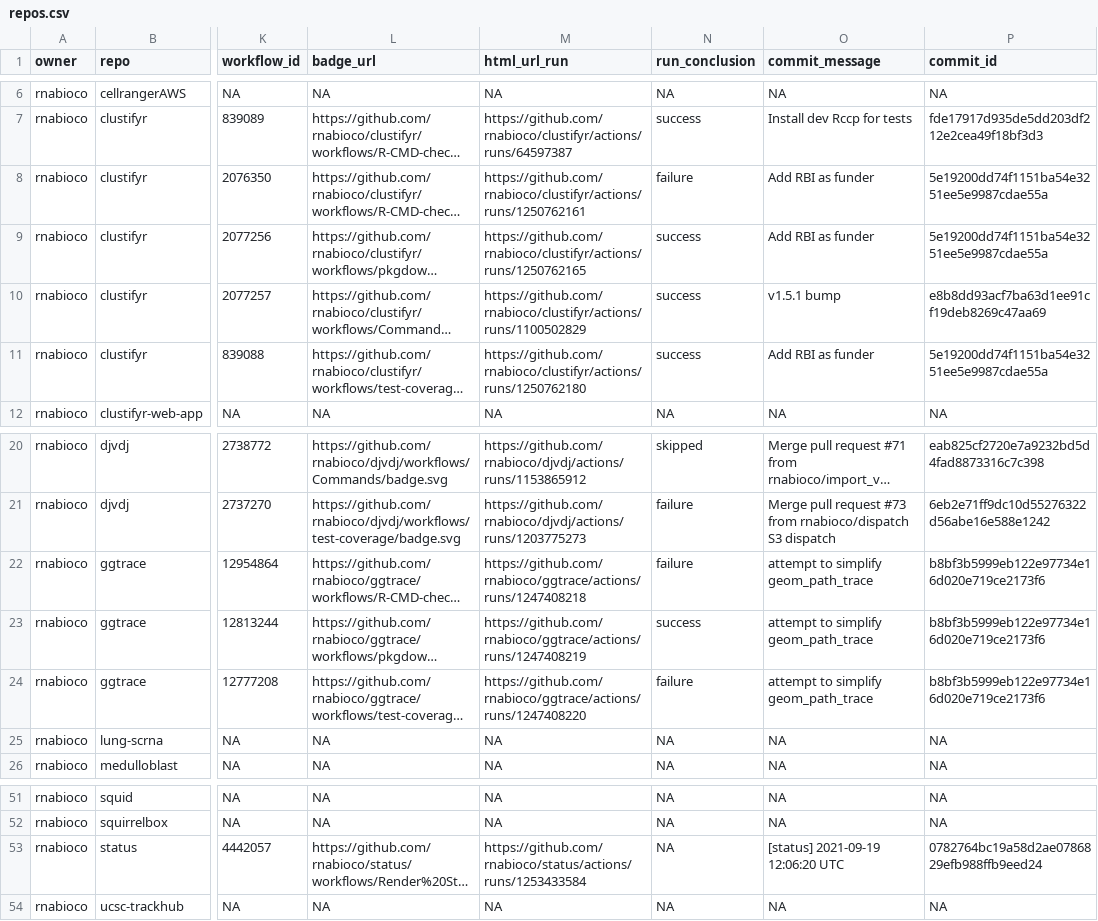
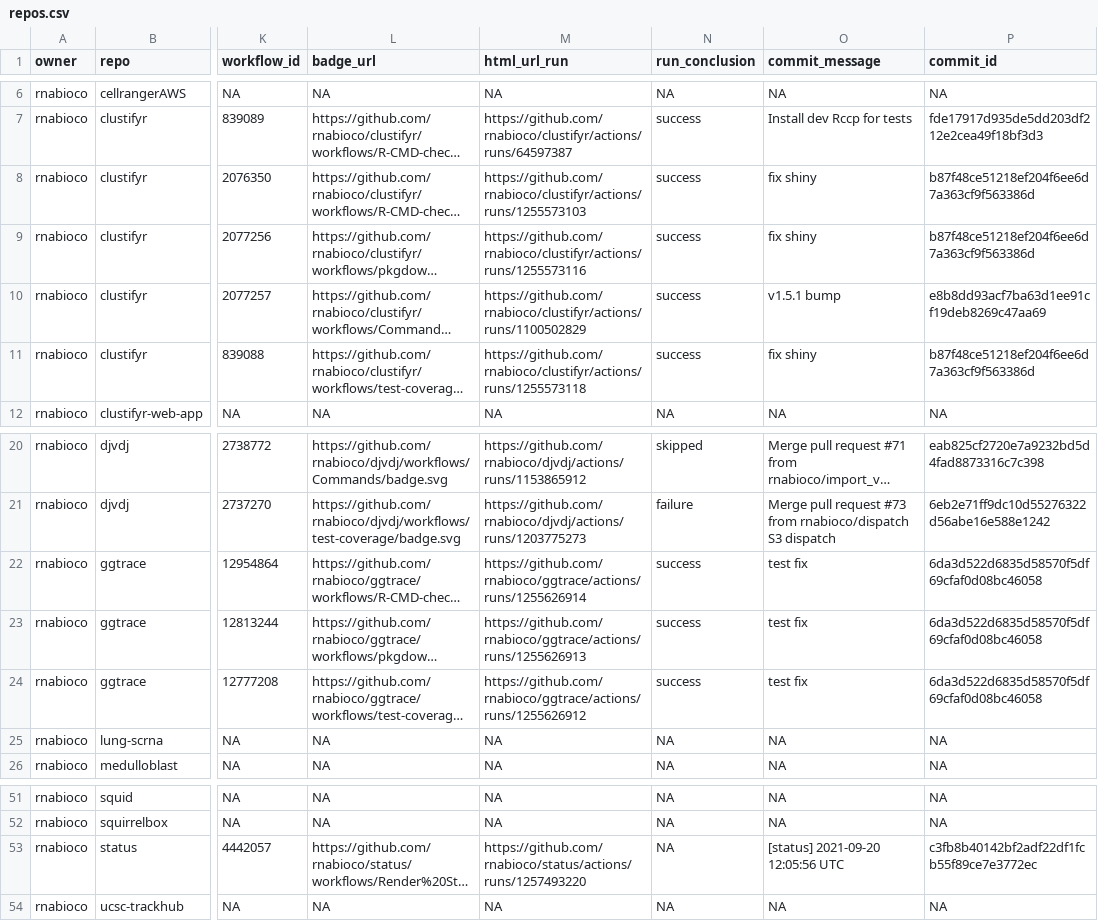
Before and after one commit to rnabioco/status, a CSV file: repos.csv, drawn as a sheet; only a part is shown, gaps mark what is left out; long unchanged cells end in …; the diff names each change by its address in the sheet, - before the commit and + after, or states it on an @@ line.

```diff
--- a/repos.csv
+++ b/repos.csv
-M8 (html_url_run): https://github.com/rnabioco/clustifyr/actions/runs/1250762161
+M8 (html_url_run): https://github.com/rnabioco/clustifyr/actions/runs/1255573103
-N8 (run_conclusion): failure
+N8 (run_conclusion): success
-O8:O9 (commit_message): Add RBI as funder
+O8:O9 (commit_message): fix shiny
-P8:P9 (commit_id): 5e19200dd74f1151ba54e3251ee5e9987cdae55a
+P8:P9 (commit_id): b87f48ce51218ef204f6ee6d7a363cf9f563386d
-M9 (html_url_run): https://github.com/rnabioco/clustifyr/actions/runs/1250762165
+M9 (html_url_run): https://github.com/rnabioco/clustifyr/actions/runs/1255573116
-M11 (html_url_run): https://github.com/rnabioco/clustifyr/actions/runs/1250762180
+M11 (html_url_run): https://github.com/rnabioco/clustifyr/actions/runs/1255573118
-O11 (commit_message): Add RBI as funder
+O11 (commit_message): fix shiny
-P11 (commit_id): 5e19200dd74f1151ba54e3251ee5e9987cdae55a
+P11 (commit_id): b87f48ce51218ef204f6ee6d7a363cf9f563386d
-M22 (html_url_run): https://github.com/rnabioco/ggtrace/actions/runs/1247408218
+M22 (html_url_run): https://github.com/rnabioco/ggtrace/actions/runs/1255626914
-N22 (run_conclusion): failure
+N22 (run_conclusion): success
-O22:O24 (commit_message): attempt to simplify geom_path_trace
+O22:O24 (commit_message): test fix
-P22:P24 (commit_id): b8bf3b5999eb122e97734e16d020e719ce2173f6
+P22:P24 (commit_id): 6da3d522d6835d58570f5df69cfaf0d08bc46058
-M23 (html_url_run): https://github.com/rnabioco/ggtrace/actions/runs/1247408219
+M23 (html_url_run): https://github.com/rnabioco/ggtrace/actions/runs/1255626913
-M24 (html_url_run): https://github.com/rnabioco/ggtrace/actions/runs/1247408220
+M24 (html_url_run): https://github.com/rnabioco/ggtrace/actions/runs/1255626912
-N24 (run_conclusion): failure
+N24 (run_conclusion): success
-M53 (html_url_run): https://github.com/rnabioco/status/actions/runs/1253433584
+M53 (html_url_run): https://github.com/rnabioco/status/actions/runs/1257493220
-O53 (commit_message): [status] 2021-09-19 12:06:20 UTC
+O53 (commit_message): [status] 2021-09-20 12:05:56 UTC
-P53 (commit_id): 0782764bc19a58d2ae0786829efb988ffb9eed24
+P53 (commit_id): c3fb8b40142bf2adf22df1fcb55f89ce7e3772ec
```
Also changed, not shown: 1 other file.
